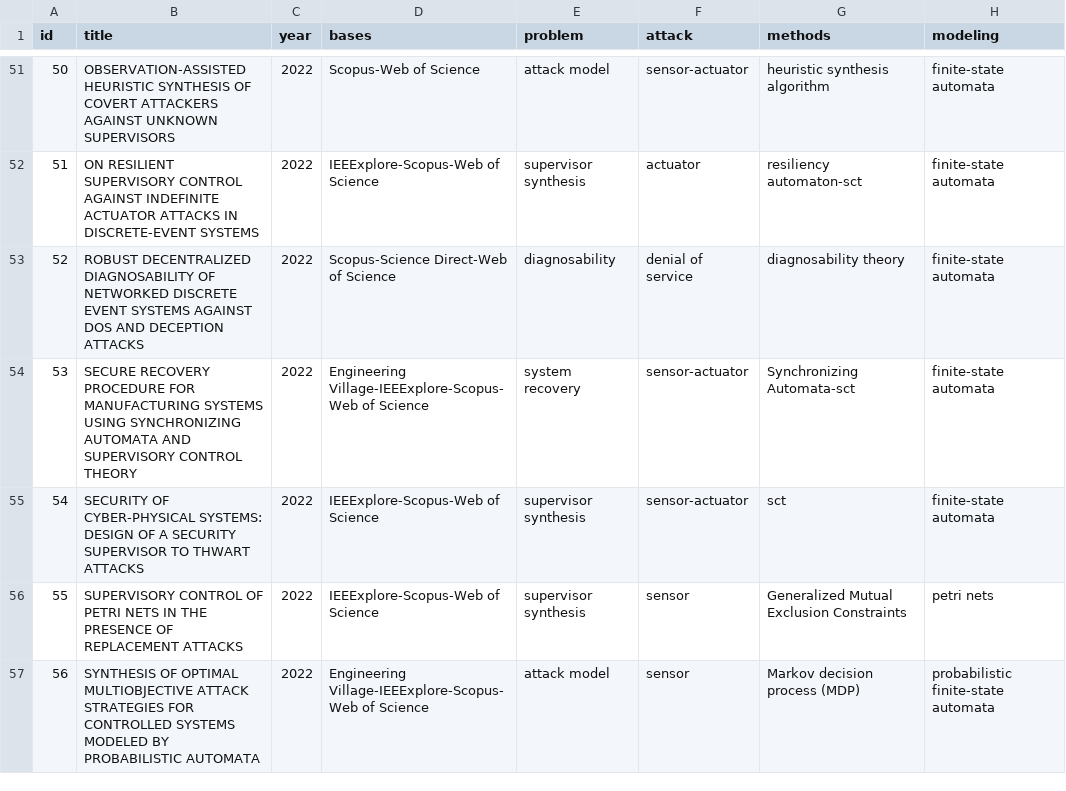
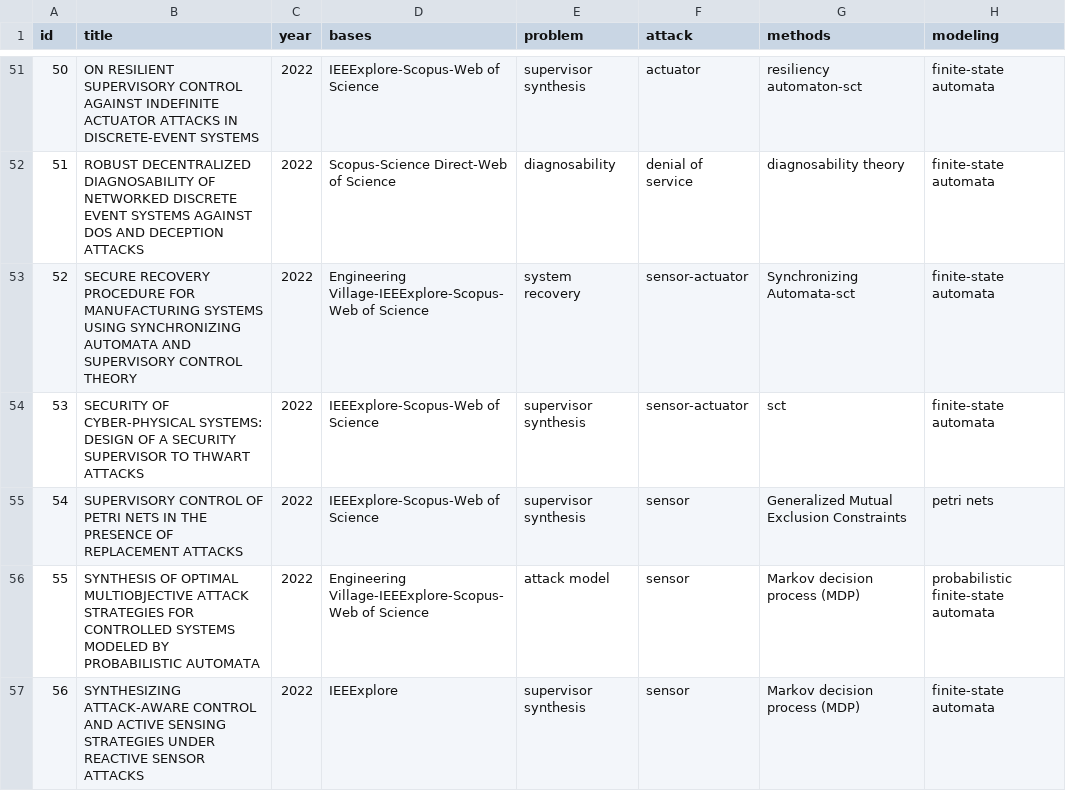
Before and after one commit to olivsamuk/BibtexParsing-SystematicReview, a CSV file: papers-categorized-new-2022.csv, drawn as a sheet; only a part is shown, gaps mark what is left out; the diff covers the shown part only.

```diff
--- a/papers-categorized-new-2022.csv
+++ b/papers-categorized-new-2022.csv
@@ -51,7 +51,7 @@ id,title,year,bases,problem,attack,methods,modeling
-50,OBSERVATION-ASSISTED HEURISTIC SYNTHESIS OF COVERT ATTACKERS AGAINST UNKNOWN SUPERVISORS,2022,Scopus-Web of Science,attack model,sensor-actuator,heuristic synthesis algorithm,finite-state automata
-51,ON RESILIENT SUPERVISORY CONTROL AGAINST INDEFINITE ACTUATOR ATTACKS IN DISCRETE-EVENT SYSTEMS,2022,IEEExplore-Scopus-Web of Science,supervisor synthesis,actuator,resiliency automaton-sct,finite-state automata
-52,ROBUST DECENTRALIZED DIAGNOSABILITY OF NETWORKED DISCRETE EVENT SYSTEMS AGAINST DOS AND DECEPTION ATTACKS,2022,Scopus-Science Direct-Web of Science,diagnosability,denial of service,diagnosability theory,finite-state automata
-53,SECURE RECOVERY PROCEDURE FOR MANUFACTURING SYSTEMS USING SYNCHRONIZING AUTOMATA AND SUPERVISORY CONTROL THEORY,2022,Engineering Village-IEEExplore-Scopus-Web of Science,system recovery,sensor-actuator,Synchronizing Automata-sct,finite-state automata
-54,SECURITY OF CYBER-PHYSICAL SYSTEMS: DESIGN OF A SECURITY SUPERVISOR TO THWART ATTACKS,2022,IEEExplore-Scopus-Web of Science,supervisor synthesis,sensor-actuator,sct,finite-state automata
-55,SUPERVISORY CONTROL OF PETRI NETS IN THE PRESENCE OF REPLACEMENT ATTACKS,2022,IEEExplore-Scopus-Web of Science,supervisor synthesis,sensor,Generalized Mutual Exclusion Constraints,petri nets
-56,SYNTHESIS OF OPTIMAL MULTIOBJECTIVE ATTACK STRATEGIES FOR CONTROLLED SYSTEMS MODELED BY PROBABILISTIC AUTOMATA,2022,Engineering Village-IEEExplore-Scopus-Web of Science,attack model,sensor,Markov decision process (MDP),probabilistic finite-state automata
+50,ON RESILIENT SUPERVISORY CONTROL AGAINST INDEFINITE ACTUATOR ATTACKS IN DISCRETE-EVENT SYSTEMS,2022,IEEExplore-Scopus-Web of Science,supervisor synthesis,actuator,resiliency automaton-sct,finite-state automata
+51,ROBUST DECENTRALIZED DIAGNOSABILITY OF NETWORKED DISCRETE EVENT SYSTEMS AGAINST DOS AND DECEPTION ATTACKS,2022,Scopus-Science Direct-Web of Science,diagnosability,denial of service,diagnosability theory,finite-state automata
+52,SECURE RECOVERY PROCEDURE FOR MANUFACTURING SYSTEMS USING SYNCHRONIZING AUTOMATA AND SUPERVISORY CONTROL THEORY,2022,Engineering Village-IEEExplore-Scopus-Web of Science,system recovery,sensor-actuator,Synchronizing Automata-sct,finite-state automata
+53,SECURITY OF CYBER-PHYSICAL SYSTEMS: DESIGN OF A SECURITY SUPERVISOR TO THWART ATTACKS,2022,IEEExplore-Scopus-Web of Science,supervisor synthesis,sensor-actuator,sct,finite-state automata
+54,SUPERVISORY CONTROL OF PETRI NETS IN THE PRESENCE OF REPLACEMENT ATTACKS,2022,IEEExplore-Scopus-Web of Science,supervisor synthesis,sensor,Generalized Mutual Exclusion Constraints,petri nets
+55,SYNTHESIS OF OPTIMAL MULTIOBJECTIVE ATTACK STRATEGIES FOR CONTROLLED SYSTEMS MODELED BY PROBABILISTIC AUTOMATA,2022,Engineering Village-IEEExplore-Scopus-Web of Science,attack model,sensor,Markov decision process (MDP),probabilistic finite-state automata
+56,SYNTHESIZING ATTACK-AWARE CONTROL AND ACTIVE SENSING STRATEGIES UNDER REACTIVE SENSOR ATTACKS,2022,IEEExplore,supervisor synthesis,sensor,Markov decision process (MDP),finite-state automata
```
Also changed, not shown: 81 edited cells elsewhere in this file, 16 other files.
